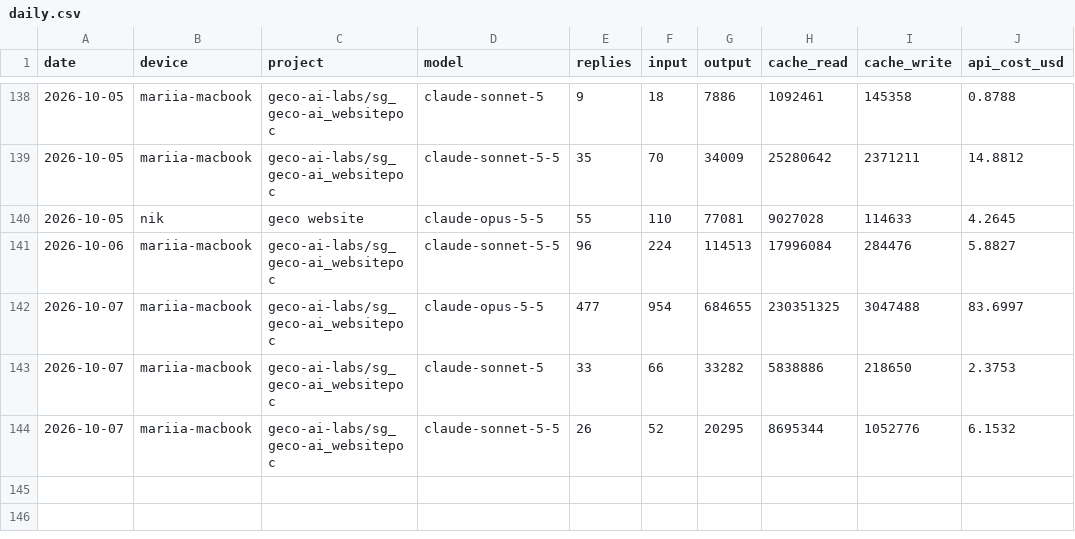
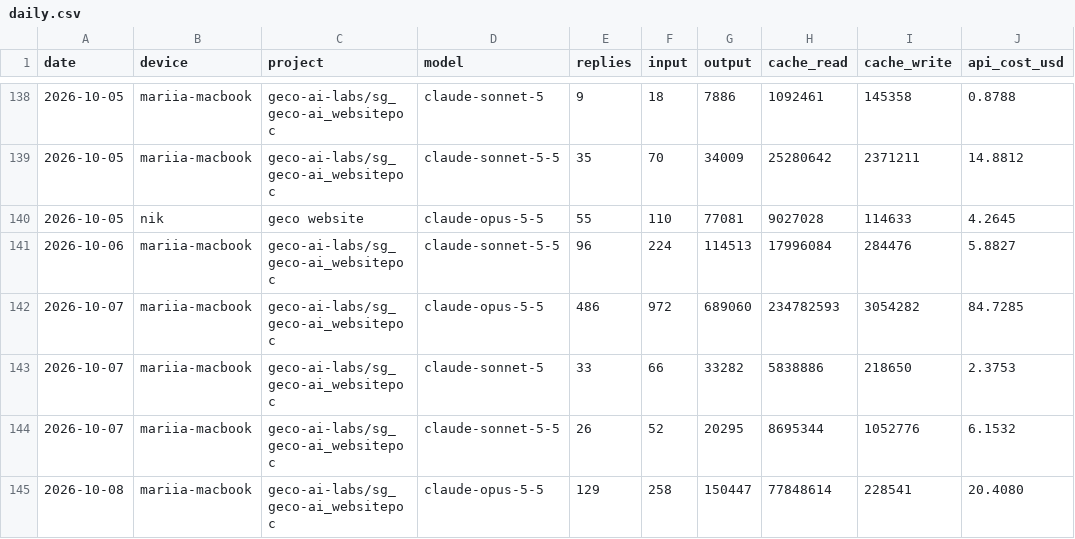
Before and after one commit to mariiaivanovacs/claude-usage, a CSV file: reports/daily.csv, drawn as a sheet; only a part is shown, gaps mark what is left out.

Commit message:
report: 2026-10-08 00:58 (built on mariia-macbook)

```diff
--- a/reports/daily.csv
+++ b/reports/daily.csv
@@ -141,4 +141,5 @@ date,device,project,model,replies,input,output,cache_read,cache_write,api_cost_u
 2026-10-06,mariia-macbook,geco-ai-labs/sg_geco-ai_websitepoc,claude-sonnet-5-5,96,224,114513,17996084,284476,5.8827
-2026-10-07,mariia-macbook,geco-ai-labs/sg_geco-ai_websitepoc,claude-opus-5-5,477,954,684655,230351325,3047488,83.6997
+2026-10-07,mariia-macbook,geco-ai-labs/sg_geco-ai_websitepoc,claude-opus-5-5,486,972,689060,234782593,3054282,84.7285
 2026-10-07,mariia-macbook,geco-ai-labs/sg_geco-ai_websitepoc,claude-sonnet-5,33,66,33282,5838886,218650,2.3753
 2026-10-07,mariia-macbook,geco-ai-labs/sg_geco-ai_websitepoc,claude-sonnet-5-5,26,52,20295,8695344,1052776,6.1532
+2026-10-08,mariia-macbook,geco-ai-labs/sg_geco-ai_websitepoc,claude-opus-5-5,129,258,150447,77848614,228541,20.4080
```
Also changed, not shown: 10 other files.
